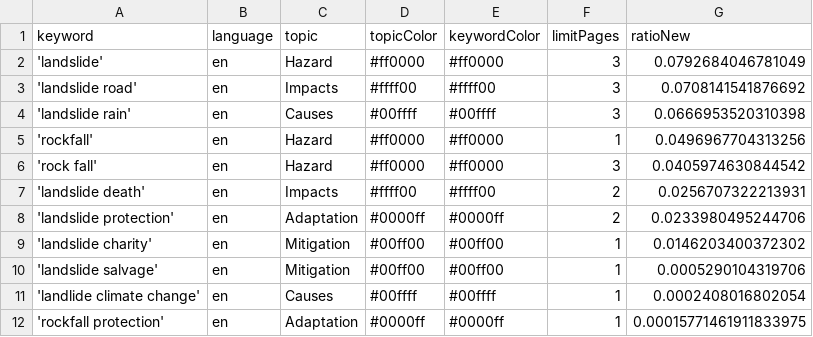
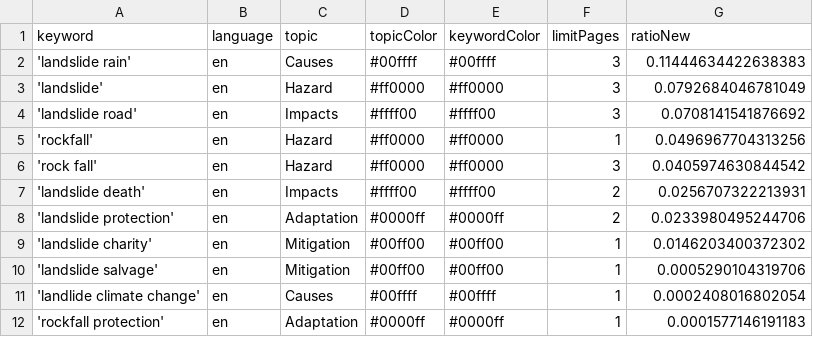
Before and after one commit to celiapi-news/landslideIsComing, a CSV file: keywords.csv, drawn as a sheet.

```diff
--- a/keywords.csv
+++ b/keywords.csv
@@ -1,5 +1,5 @@
 keyword,language,topic,topicColor,keywordColor,limitPages,ratioNew
+'landslide rain',en,Causes,#00ffff,#00ffff,3,0.11444634422638383
 'landslide',en,Hazard,#ff0000,#ff0000,3,0.0792684046781049
 'landslide road',en,Impacts,#ffff00,#ffff00,3,0.0708141541876692
-'landslide rain',en,Causes,#00ffff,#00ffff,3,0.0666953520310398
 'rockfall',en,Hazard,#ff0000,#ff0000,1,0.0496967704313256
@@ -11,2 +11,2 @@ keyword,language,topic,topicColor,keywordColor,limitPages,ratioNew
 'landlide climate change',en,Causes,#00ffff,#00ffff,1,0.0002408016802054
-'rockfall protection',en,Adaptation,#0000ff,#0000ff,1,0.00015771461911833975
+'rockfall protection',en,Adaptation,#0000ff,#0000ff,1,0.0001577146191183
```
Also changed, not shown: 1 other file.
